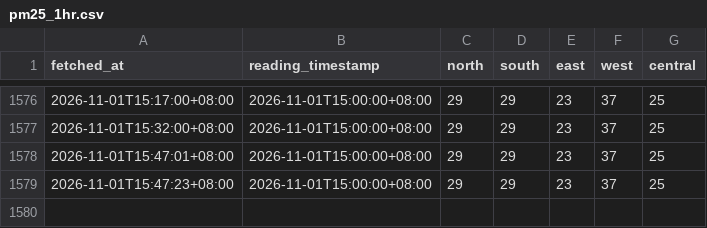
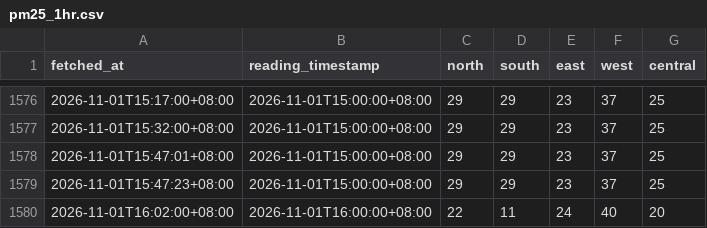
Before and after one commit to sportsafetysandbox/hazemanagementdashboard, a CSV file: data/pm25_1hr.csv, drawn as a sheet; only a part is shown, gaps mark what is left out.

Commit message:
Update haze data 2026-11-01T08:02Z

```diff
--- a/data/pm25_1hr.csv
+++ b/data/pm25_1hr.csv
@@ -1579 +1579,2 @@ fetched_at,reading_timestamp,north,south,east,west,central
 2026-11-01T15:47:23+08:00,2026-11-01T15:00:00+08:00,29,29,23,37,25
+2026-11-01T16:02:00+08:00,2026-11-01T16:00:00+08:00,22,11,24,40,20
```
Also changed, not shown: data/psi_24hr.csv, 1 other file.
